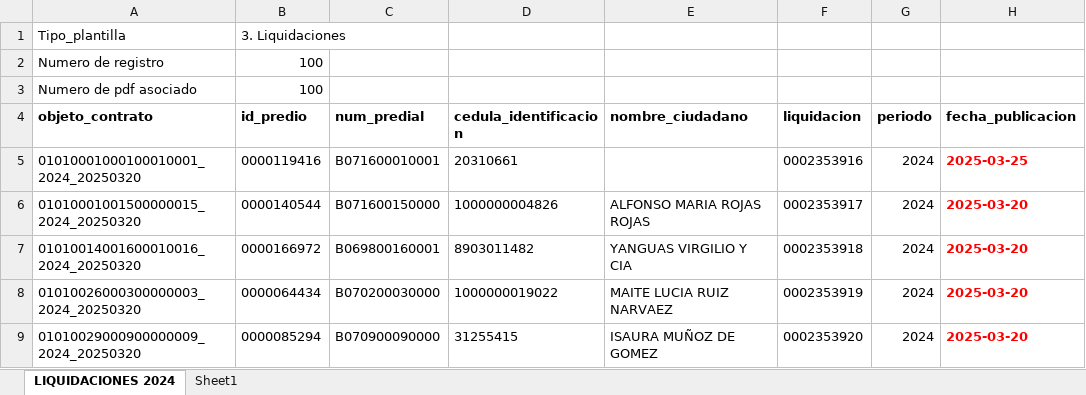
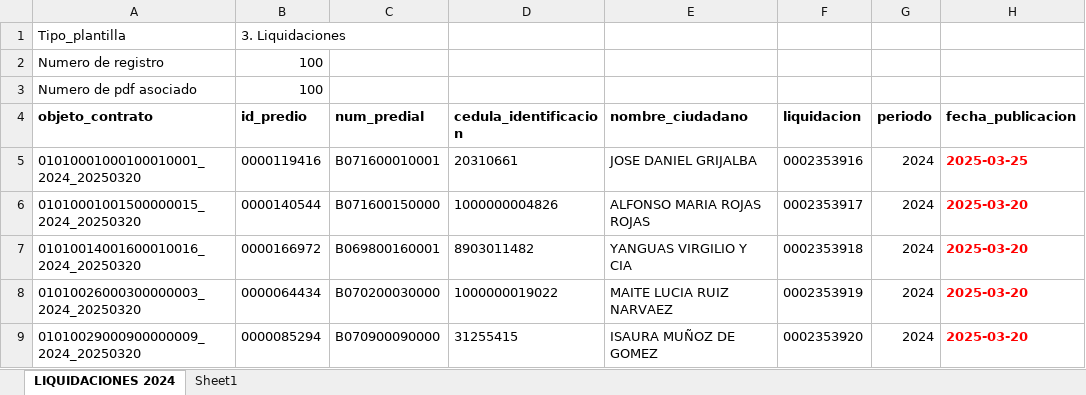
Before and after one commit to Jose-Daniel-G/multimedia_cam3, an Excel workbook: storage/app/public/users/jose.jdgo97/LIQUIDACION.xlsx, sheet LIQUIDACIONES 2024, drawn as a sheet; only a part is shown; values as stored, in another font and other column widths than the file's, no borders; the diff names each change by its address in the sheet, - before the commit and + after, or states it on an @@ line.

```diff
--- a/storage/app/public/users/jose.jdgo97/LIQUIDACION.xlsx (sheet LIQUIDACIONES 2024)
+++ b/storage/app/public/users/jose.jdgo97/LIQUIDACION.xlsx (sheet LIQUIDACIONES 2024)
-E5 (nombre_ciudadano): (empty)
+E5 (nombre_ciudadano): JOSE DANIEL GRIJALBA
```
Also changed, not shown: storage/app/public/users/jose.jdgo97/COACTIVO.xlsx, 5 other files.
